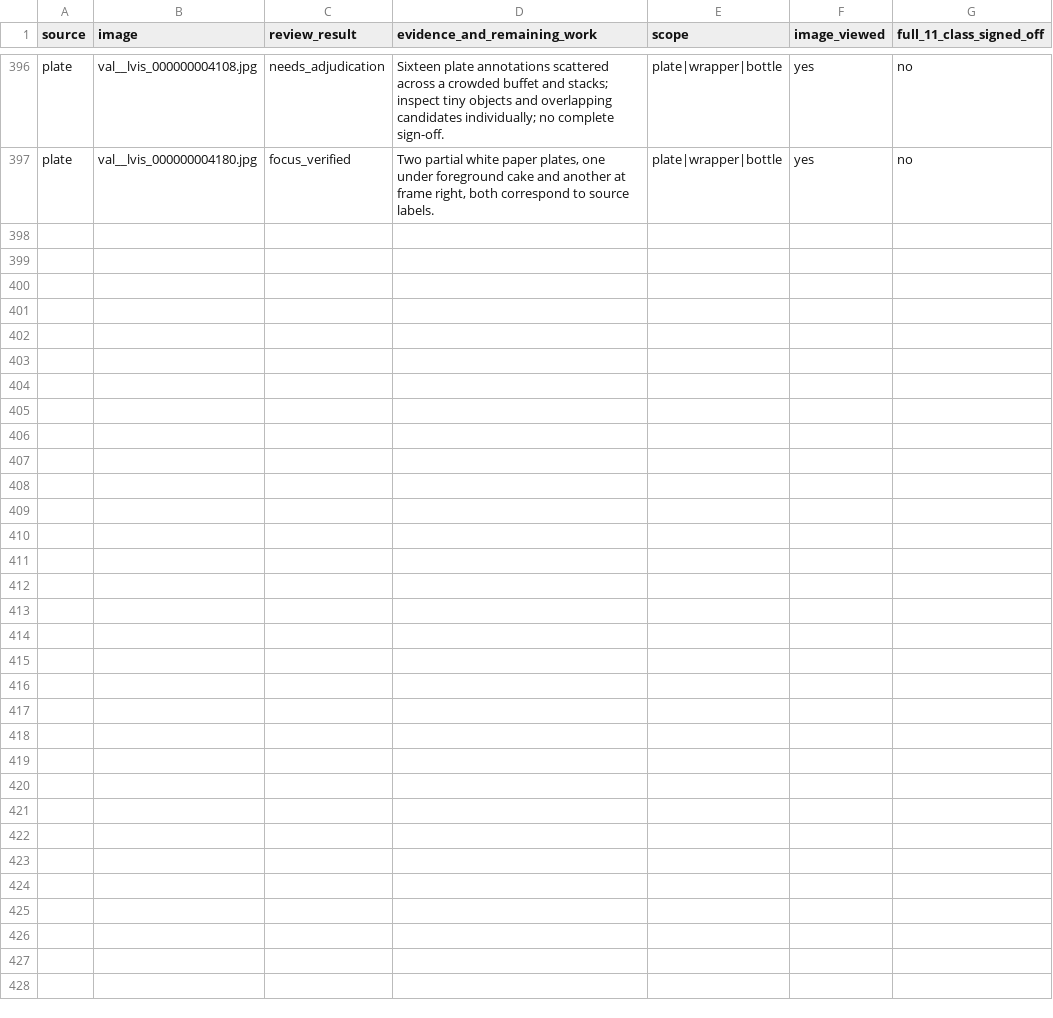
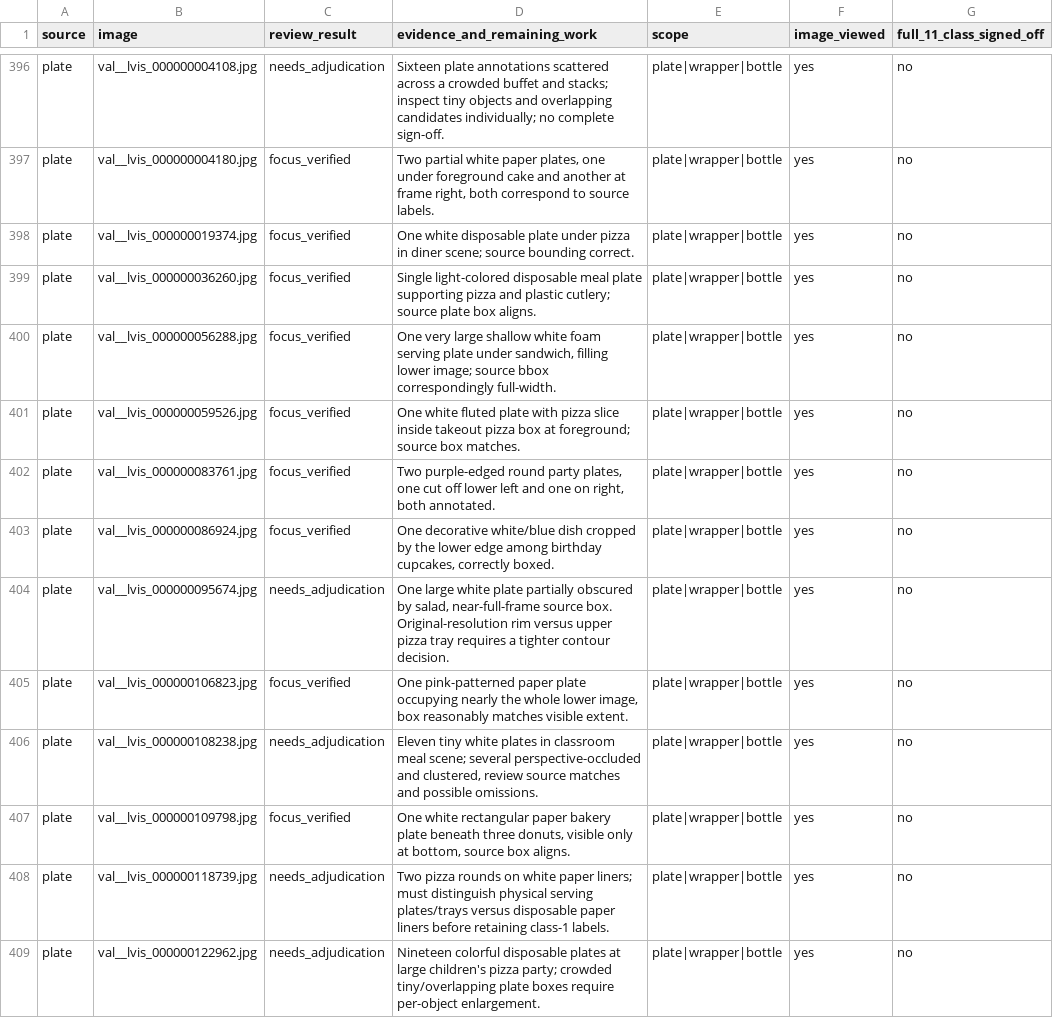
Before and after one commit to cx-57/yolo-cafeteria-research, a CSV file: data/audits/v2_review_2026-10-12/plate_wrapper_bottle_focus_review.csv, drawn as a sheet; only a part is shown, gaps mark what is left out; the diff names each change by its address in the sheet, - before the commit and + after, or states it on an @@ line.

Commit message:
Review twelve more LVIS validation plate-source originals

```diff
--- a/data/audits/v2_review_2026-10-12/plate_wrapper_bottle_focus_review.csv
+++ b/data/audits/v2_review_2026-10-12/plate_wrapper_bottle_focus_review.csv
+row 398: plate | val__lvis_000000019374.jpg | focus_verified | One white disposable plate under pizza in diner scene; source bounding correct. | plate|wrapper|bottle | yes | no
+row 399: plate | val__lvis_000000036260.jpg | focus_verified | Single light-colored disposable meal plate supporting pizza and plastic cutlery; source plate box aligns. | plate|wrapper|bottle | yes | no
+row 400: plate | val__lvis_000000056288.jpg | focus_verified | One very large shallow white foam serving plate under sandwich, filling lower image; source bbox correspondingly full-width. | plate|wrapper|bottle | yes | no
+row 401: plate | val__lvis_000000059526.jpg | focus_verified | One white fluted plate with pizza slice inside takeout pizza box at foreground; source box matches. | plate|wrapper|bottle | yes | no
+row 402: plate | val__lvis_000000083761.jpg | focus_verified | Two purple-edged round party plates, one cut off lower left and one on right, both annotated. | plate|wrapper|bottle | yes | no
+row 403: plate | val__lvis_000000086924.jpg | focus_verified | One decorative white/blue dish cropped by the lower edge among birthday cupcakes, correctly boxed. | plate|wrapper|bottle | yes | no
+row 404: plate | val__lvis_000000095674.jpg | needs_adjudication | One large white plate partially obscured by salad, near-full-frame source box. Original-resolution rim versus upper pizza tray requires a tighter contour decision. | plate|wrapper|bottle | yes | no
+row 405: plate | val__lvis_000000106823.jpg | focus_verified | One pink-patterned paper plate occupying nearly the whole lower image, box reasonably matches visible extent. | plate|wrapper|bottle | yes | no
+row 406: plate | val__lvis_000000108238.jpg | needs_adjudication | Eleven tiny white plates in classroom meal scene; several perspective-occluded and clustered, review source matches and possible omissions. | plate|wrapper|bottle | yes | no
+row 407: plate | val__lvis_000000109798.jpg | focus_verified | One white rectangular paper bakery plate beneath three donuts, visible only at bottom, source box aligns. | plate|wrapper|bottle | yes | no
+row 408: plate | val__lvis_000000118739.jpg | needs_adjudication | Two pizza rounds on white paper liners; must distinguish physical serving plates/trays versus disposable paper liners before retaining class-1 labels. | plate|wrapper|bottle | yes | no
+row 409: plate | val__lvis_000000122962.jpg | needs_adjudication | Nineteen colorful disposable plates at large children's pizza party; crowded tiny/overlapping plate boxes require per-object enlargement. | plate|wrapper|bottle | yes | no
```
